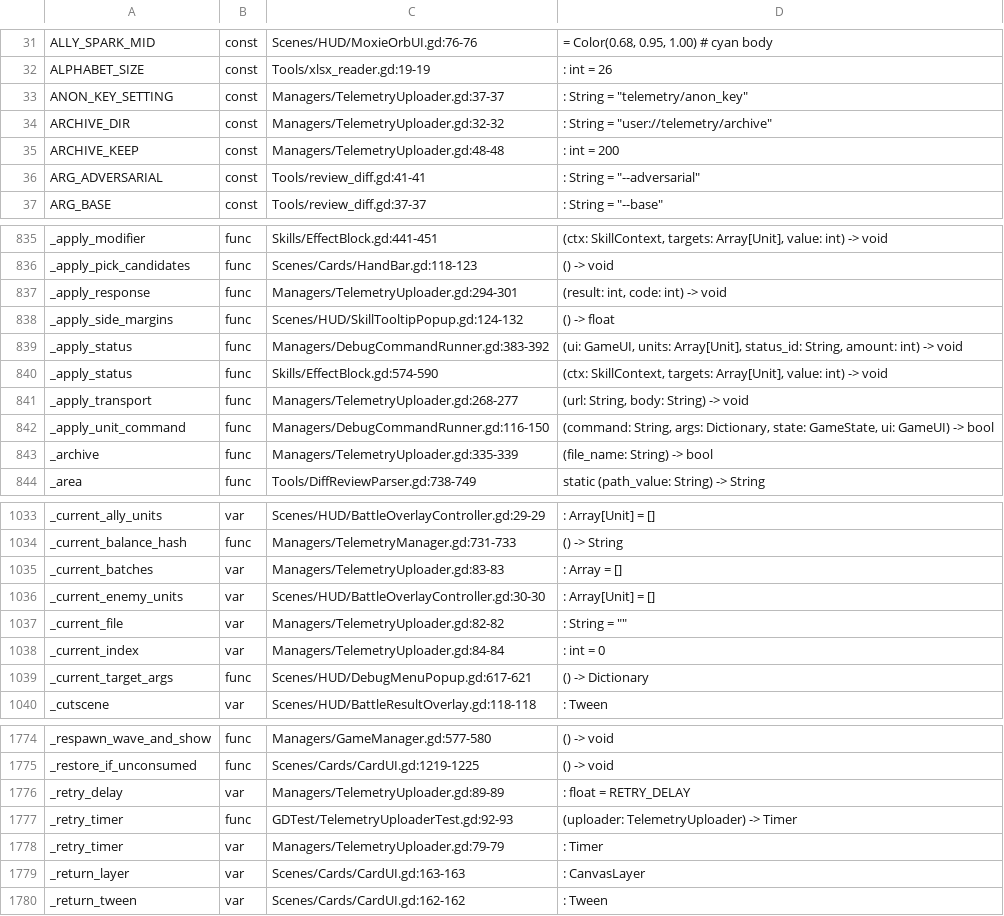
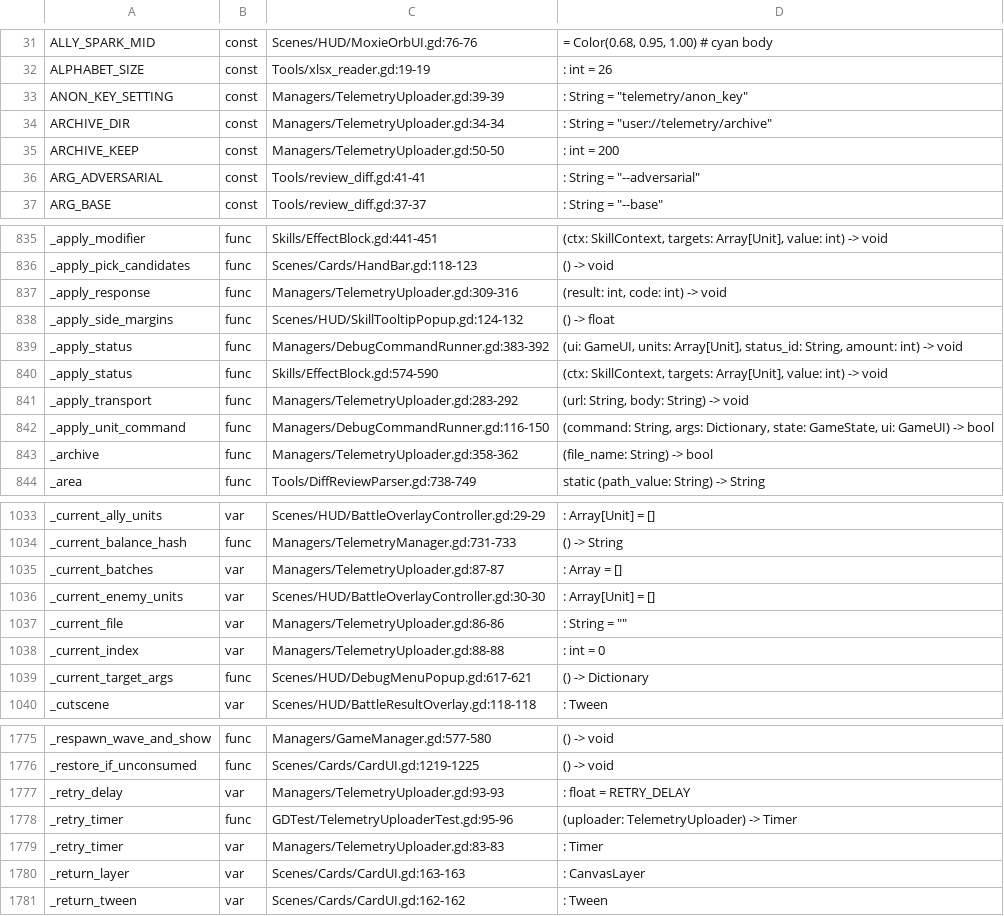
Before and after one commit to Cookieoil/HololiveTheProphecy, a TSV file: Docs/symbols.tsv, drawn as a sheet; only a part is shown, gaps mark what is left out; the diff covers the shown part only.

Commit message:
fix(telemetry): send the anon key the way the Edge function verifies it
Headers sent only apikey, which the Supabase gateway reads, and never Authorization:
Bearer, which the Edge function JWT check reads. A default deployment therefore answered
401 to every batch - and _is_transient classified 401/403 as a bad batch, so
_reject_current quarantined real player runs into user://telemetry/rejected/ over what is
really a deployment or key problem.

- Both headers are sent now. They carry the same public, client-safe anon key, so
  neither is a secret; the service role key still never leaves the server.
- 401/403 join 408/429 as retryable: the file stays queued until the deployment is
  fixed, which is the only outcome that does not throw the run away.
- Adds anon_key_override beside endpoint_override, so a suite can assert the headers
  without touching project settings, and pins both the credential headers and the
  no-key case.

GDTest/TelemetryUploaderTest.gd is now 10 cases: the transient loop covers 401/403,
which fails against the old classification.

```diff
--- a/Docs/symbols.tsv
+++ b/Docs/symbols.tsv
@@ -32,5 +32,5 @@ ALLY_SPARK_MID	const	Scenes/HUD/MoxieOrbUI.gd:76-76	= Color(0.68, 0.95, 1.00)
 ALPHABET_SIZE	const	Tools/xlsx_reader.gd:19-19	: int = 26
-ANON_KEY_SETTING	const	Managers/TelemetryUploader.gd:37-37	: String = "telemetry/anon_key"
-ARCHIVE_DIR	const	Managers/TelemetryUploader.gd:32-32	: String = "user://telemetry/archive"
-ARCHIVE_KEEP	const	Managers/TelemetryUploader.gd:48-48	: int = 200
+ANON_KEY_SETTING	const	Managers/TelemetryUploader.gd:39-39	: String = "telemetry/anon_key"
+ARCHIVE_DIR	const	Managers/TelemetryUploader.gd:34-34	: String = "user://telemetry/archive"
+ARCHIVE_KEEP	const	Managers/TelemetryUploader.gd:50-50	: int = 200
 ARG_ADVERSARIAL	const	Tools/review_diff.gd:41-41	: String = "--adversarial"
@@ -836,3 +836,3 @@ _apply_modifier	func	Skills/EffectBlock.gd:441-451	(ctx: SkillContext, targets:
 _apply_pick_candidates	func	Scenes/Cards/HandBar.gd:118-123	() -> void
-_apply_response	func	Managers/TelemetryUploader.gd:294-301	(result: int, code: int) -> void
+_apply_response	func	Managers/TelemetryUploader.gd:309-316	(result: int, code: int) -> void
 _apply_side_margins	func	Scenes/HUD/SkillTooltipPopup.gd:124-132	() -> float
@@ -840,5 +840,5 @@ _apply_status	func	Managers/DebugCommandRunner.gd:383-392	(ui: GameUI, units: Ar
 _apply_status	func	Skills/EffectBlock.gd:574-590	(ctx: SkillContext, targets: Array[Unit], value: int) -> void
-_apply_transport	func	Managers/TelemetryUploader.gd:268-277	(url: String, body: String) -> void
+_apply_transport	func	Managers/TelemetryUploader.gd:283-292	(url: String, body: String) -> void
 _apply_unit_command	func	Managers/DebugCommandRunner.gd:116-150	(command: String, args: Dictionary, state: GameState, ui: GameUI) -> bool
-_archive	func	Managers/TelemetryUploader.gd:335-339	(file_name: String) -> bool
+_archive	func	Managers/TelemetryUploader.gd:358-362	(file_name: String) -> bool
 _area	func	Tools/DiffReviewParser.gd:738-749	static (path_value: String) -> String
@@ -1034,6 +1034,6 @@ _current_ally_units	var	Scenes/HUD/BattleOverlayController.gd:29-29	: Array[Unit
 _current_balance_hash	func	Managers/TelemetryManager.gd:731-733	() -> String
-_current_batches	var	Managers/TelemetryUploader.gd:83-83	: Array = []
+_current_batches	var	Managers/TelemetryUploader.gd:87-87	: Array = []
 _current_enemy_units	var	Scenes/HUD/BattleOverlayController.gd:30-30	: Array[Unit] = []
-_current_file	var	Managers/TelemetryUploader.gd:82-82	: String = ""
-_current_index	var	Managers/TelemetryUploader.gd:84-84	: int = 0
+_current_file	var	Managers/TelemetryUploader.gd:86-86	: String = ""
+_current_index	var	Managers/TelemetryUploader.gd:88-88	: int = 0
 _current_target_args	func	Scenes/HUD/DebugMenuPopup.gd:617-621	() -> Dictionary
@@ -1775,5 +1776,5 @@ _respawn_wave_and_show	func	Managers/GameManager.gd:577-580	() -> void
 _restore_if_unconsumed	func	Scenes/Cards/CardUI.gd:1219-1225	() -> void
-_retry_delay	var	Managers/TelemetryUploader.gd:89-89	: float = RETRY_DELAY
-_retry_timer	func	GDTest/TelemetryUploaderTest.gd:92-93	(uploader: TelemetryUploader) -> Timer
-_retry_timer	var	Managers/TelemetryUploader.gd:79-79	: Timer
+_retry_delay	var	Managers/TelemetryUploader.gd:93-93	: float = RETRY_DELAY
+_retry_timer	func	GDTest/TelemetryUploaderTest.gd:95-96	(uploader: TelemetryUploader) -> Timer
+_retry_timer	var	Managers/TelemetryUploader.gd:83-83	: Timer
 _return_layer	var	Scenes/Cards/CardUI.gd:163-163	: CanvasLayer
```
Also changed, not shown: 4 added rows and 65 edited cells elsewhere in this file, 5 other files.
